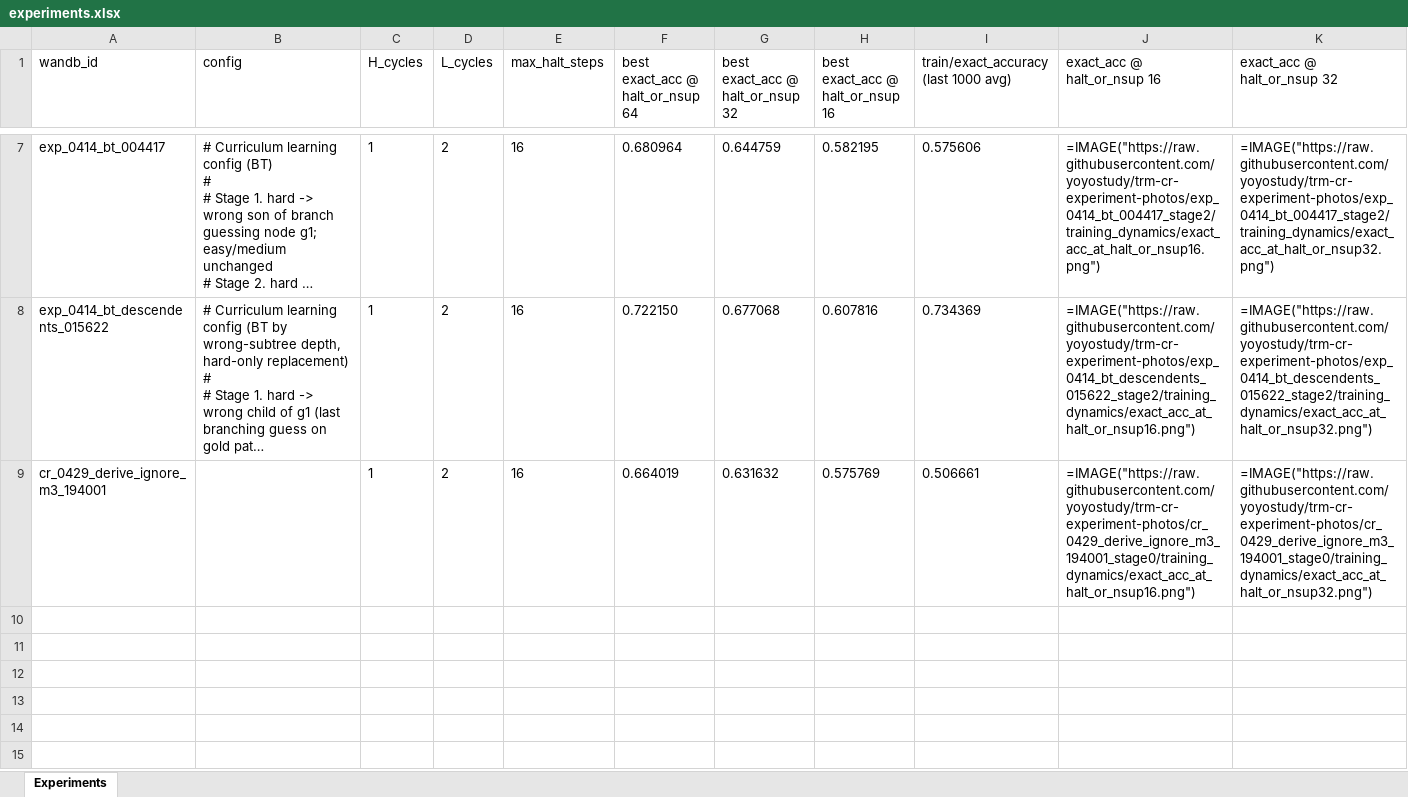
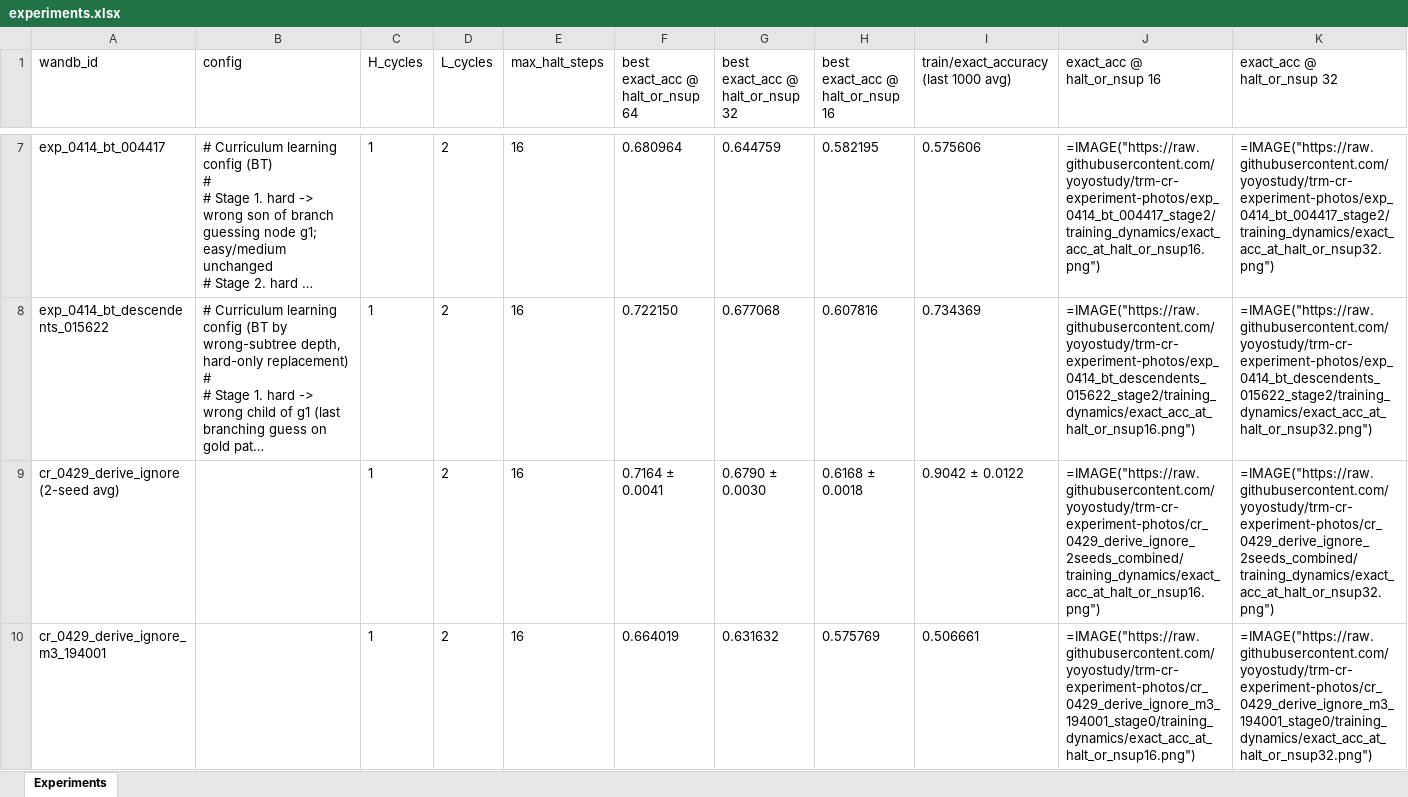
Before and after one commit to yoyostudy/trm-cr-experiment-photos, an Excel workbook: experiments.xlsx, sheet Experiments, drawn as a sheet; only a part is shown, gaps mark what is left out; long unchanged cells end in …; values as stored, in another font and other column widths than the file's, no borders; formulas without a stored value are shown as written; rows hold the shown columns only; the diff names each change by its address in the sheet, - before the commit and + after, or states it on an @@ line.

Commit message:
regenerate XLSX from CSV — restore (2-seed avg) row that was accidentally overwritten

```diff
--- a/experiments.xlsx (sheet Experiments)
+++ b/experiments.xlsx (sheet Experiments)
+row 9: cr_0429_derive_ignore (2-seed avg) |  | 1 | 2 | 16 | 0.7164 ± 0.0041 | 0.6790 ± 0.0030 | 0.6168 ± 0.0018 | 0.9042 ± 0.0122 | =IMAGE("https://raw.githubusercontent.com/yoyostudy/trm-cr-experiment-photos/cr_0429_derive_ignore_2seeds_combined/training_dynamics/exact_acc_at_halt_or_nsup16.png") | =IMAGE("https://raw.githubusercontent.com/yoyostudy/trm-cr-experiment-photos/cr_0429_derive_ignore_2seeds_combined/training_dynamics/exact_acc_at_halt_or_nsup32.png")
```
